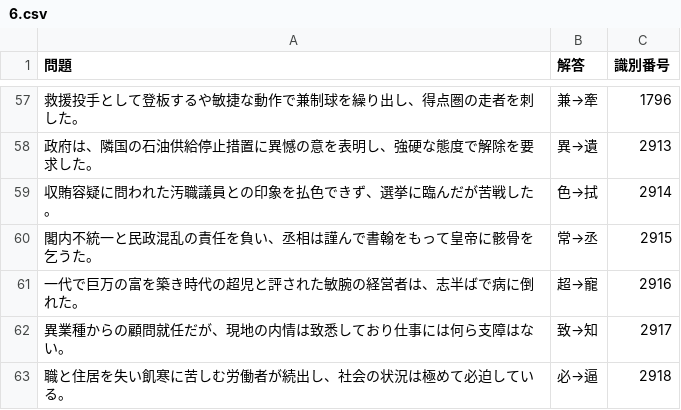
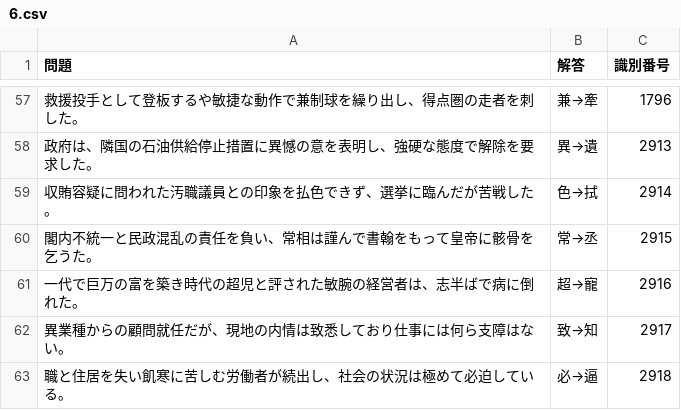
Before and after one commit to mimneko/Japan-Kanji-Aptitude-Test, a CSV file: assets/6.csv, drawn as a sheet; only a part is shown, gaps mark what is left out.

Commit message:
Update 6.csv

```diff
--- a/assets/6.csv
+++ b/assets/6.csv
@@ -59,3 +59,3 @@
 収賄容疑に問われた汚職議員との印象を払色できず、選挙に臨んだが苦戦した。,色→拭,2914
-閣内不統一と民政混乱の責任を負い、丞相は謹んで書翰をもって皇帝に骸骨を乞うた。,常→丞,2915
+閣内不統一と民政混乱の責任を負い、常相は謹んで書翰をもって皇帝に骸骨を乞うた。,常→丞,2915
 一代で巨万の富を築き時代の超児と評された敏腕の経営者は、志半ばで病に倒れた。,超→寵,2916
```
